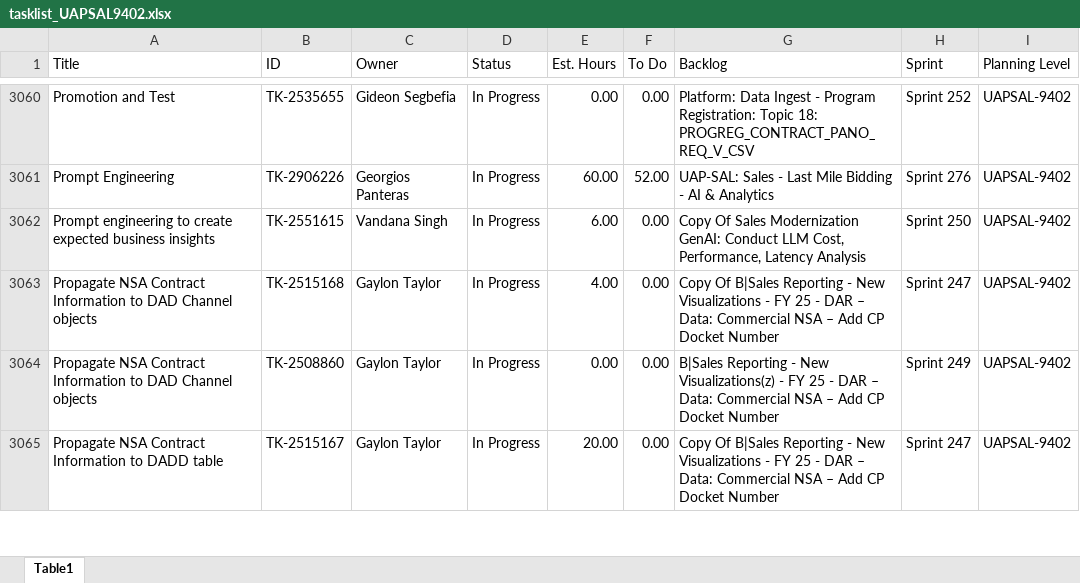
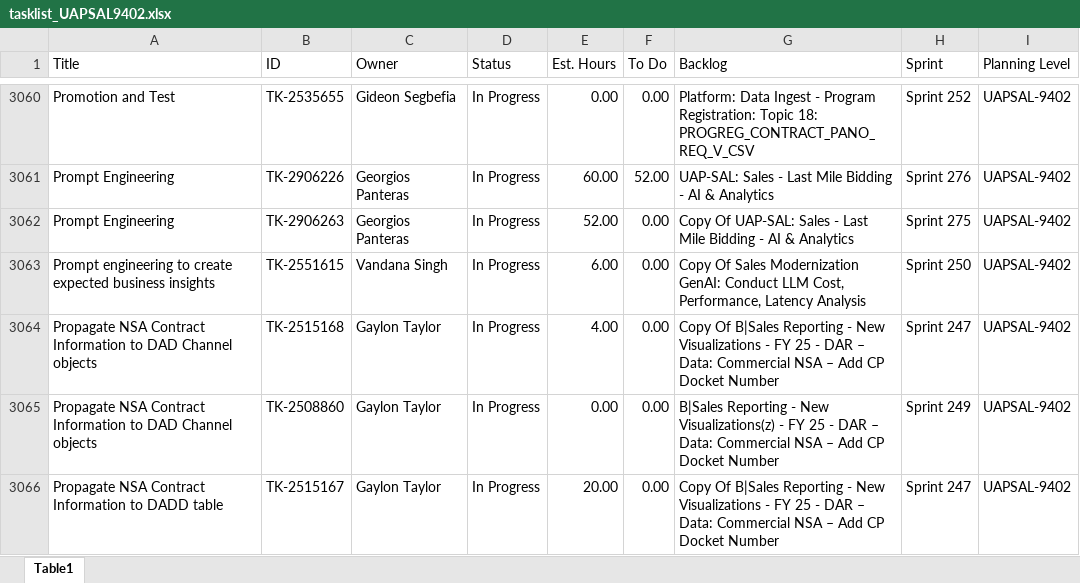
Before and after one commit to usps-dataeng/versionone-dashboard, an Excel workbook: tasklist_UAPSAL9402.xlsx, sheet Table1, drawn as a sheet; only a part is shown, gaps mark what is left out; values as stored, in another font and other column widths than the file's, no borders; the diff names each change by its address in the sheet, - before the commit and + after, or states it on an @@ line.

Commit message:
Auto-update task_quicklist.xlsx

```diff
--- a/tasklist_UAPSAL9402.xlsx (sheet Table1)
+++ b/tasklist_UAPSAL9402.xlsx (sheet Table1)
+row 3062: Prompt Engineering | TK-2906263 | Georgios Panteras | In Progress | 52.00 | 0.00 | Copy Of UAP-SAL: Sales - Last Mile Bidding - AI & Analytics | Sprint 275 | UAPSAL-9402
```
Also changed, not shown: tasklist_CDAS6441.xlsx, tasklist_EDS4834.xlsx, 5 other files.
